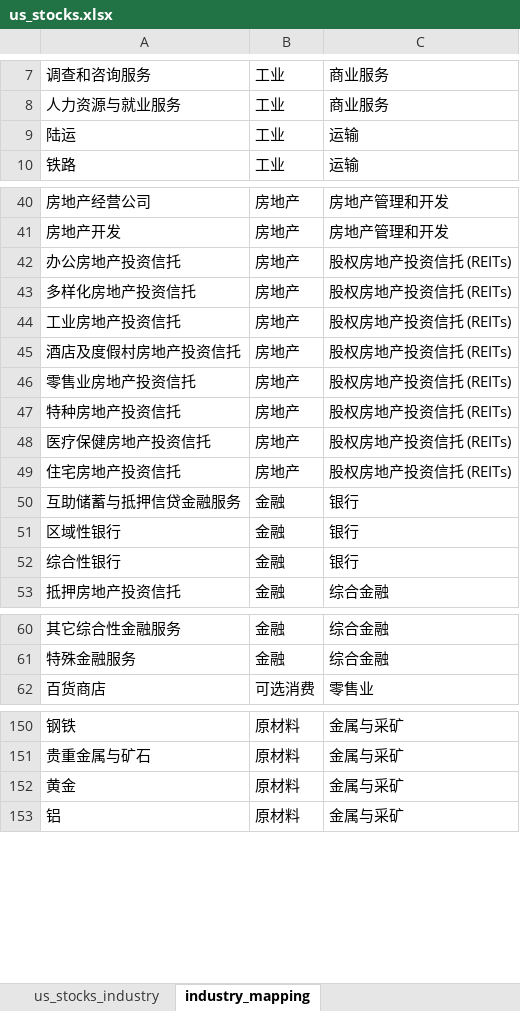
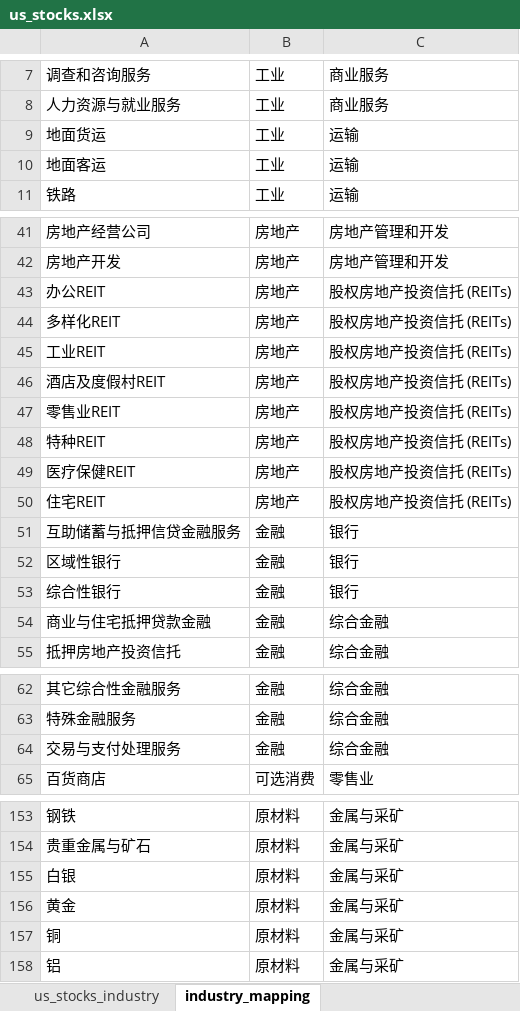
Before and after one commit to alexleethinker/Trading, an Excel workbook: investin/data/static/EM/US/us_stocks.xlsx, sheet industry_mapping, drawn as a sheet; only a part is shown, gaps mark what is left out; values as stored, in another font and other column widths than the file's, no borders; addresses are those after the commit; the diff covers the shown part only; the diff names each change by its address in the sheet, - before the commit and + after, or states it on an @@ line.

```diff
--- a/investin/data/static/EM/US/us_stocks.xlsx (sheet industry_mapping)
+++ b/investin/data/static/EM/US/us_stocks.xlsx (sheet industry_mapping)
-A9: 陆运
+A9: 地面货运
+row 10: 地面客运 | 工业 | 运输
-A43: 办公房地产投资信托
+A43: 办公REIT
-A44: 多样化房地产投资信托
+A44: 多样化REIT
-A45: 工业房地产投资信托
+A45: 工业REIT
-A46: 酒店及度假村房地产投资信托
+A46: 酒店及度假村REIT
-A47: 零售业房地产投资信托
+A47: 零售业REIT
-A48: 特种房地产投资信托
+A48: 特种REIT
-A49: 医疗保健房地产投资信托
+A49: 医疗保健REIT
-A50: 住宅房地产投资信托
+A50: 住宅REIT
+row 54: 商业与住宅抵押贷款金融 | 金融 | 综合金融
+row 64: 交易与支付处理服务 | 金融 | 综合金融
+row 155: 白银 | 原材料 | 金属与采矿
+row 157: 铜 | 原材料 | 金属与采矿
```
Also changed, not shown: 10 edited cells elsewhere in this sheet, sheet us_stocks_industry, 7 other files.
